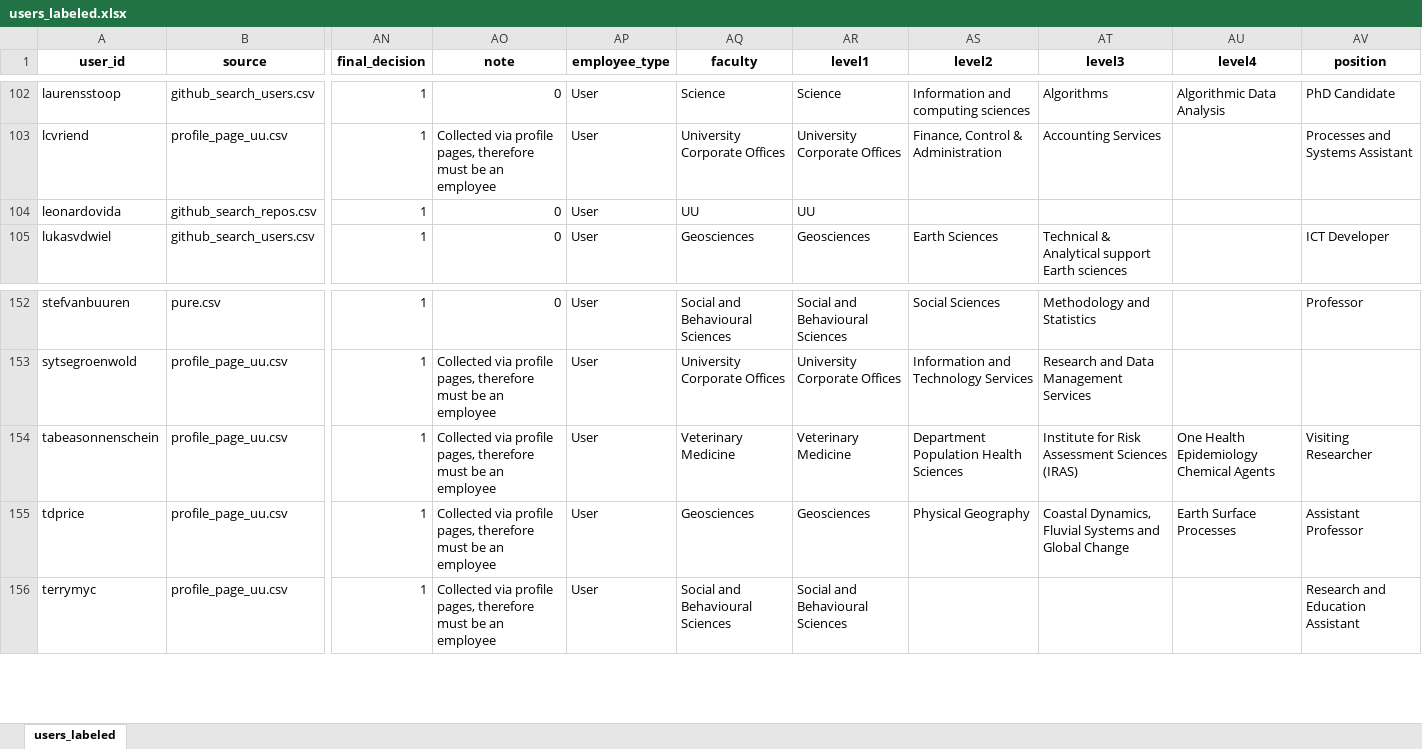
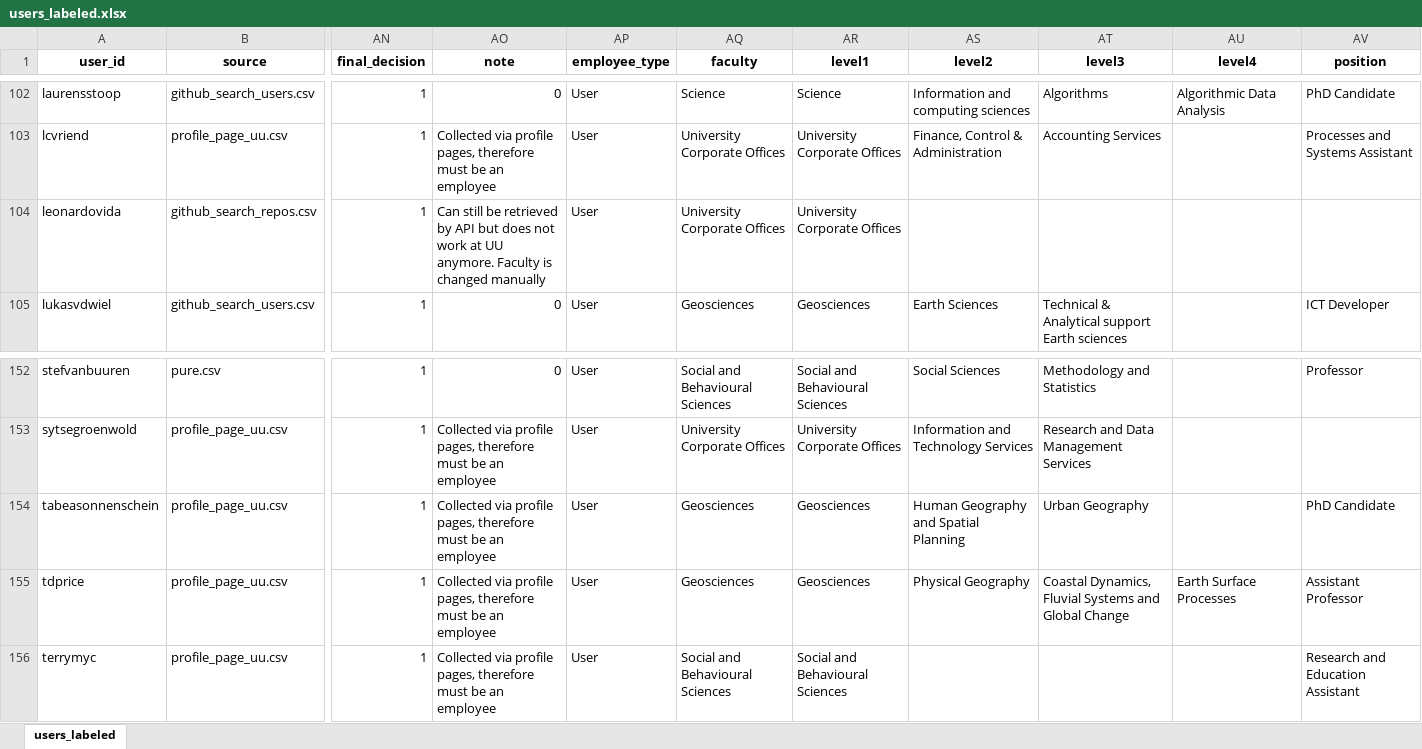
Before and after one commit to kequach/Thesis-Mapping-RS, an Excel workbook: data/users_labeled.xlsx, sheet users_labeled, drawn as a sheet; only a part is shown, gaps mark what is left out; values as stored, in another font and other column widths than the file's, no borders; the diff names each change by its address in the sheet, - before the commit and + after, or states it on an @@ line.

```diff
--- a/data/users_labeled.xlsx (sheet users_labeled)
+++ b/data/users_labeled.xlsx (sheet users_labeled)
-AO104 (note): 0
+AO104 (note): Can still be retrieved by API but does not work at UU anymore. Faculty is changed manually
-AQ104 (faculty): UU
+AQ104 (faculty): University Corporate Offices
-AR104 (level1): UU
+AR104 (level1): University Corporate Offices
-AQ154 (faculty): Veterinary Medicine
+AQ154 (faculty): Geosciences
-AR154 (level1): Veterinary Medicine
+AR154 (level1): Geosciences
-AS154 (level2): Department Population Health Sciences
+AS154 (level2): Human Geography and Spatial Planning
-AT154 (level3): Institute for Risk Assessment Sciences (IRAS)
+AT154 (level3): Urban Geography
-AU154 (level4): One Health Epidemiology Chemical Agents
+AU154 (level4): (empty)
-AV154 (position): Visiting Researcher
+AV154 (position): PhD Candidate
```
Also changed, not shown: data/users_enriched.xlsx, 1 other file.
